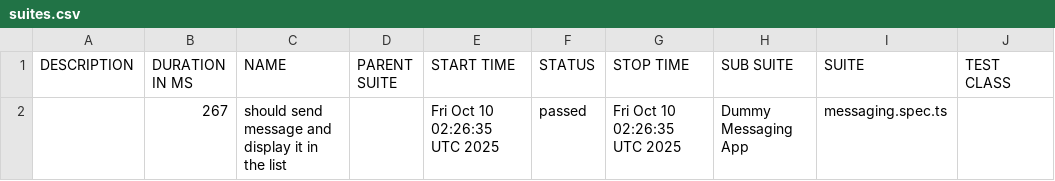
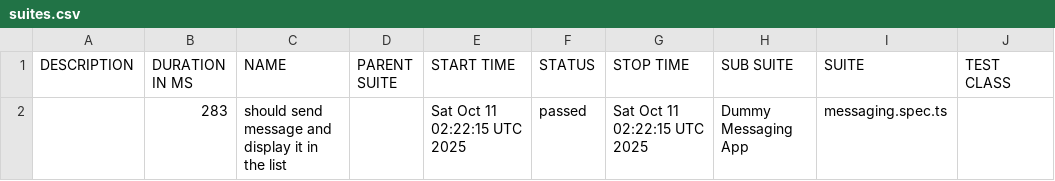
Before and after one commit to axelforce/dummyMessage, a CSV file: data/suites.csv, drawn as a sheet; only a part is shown; the diff names each change by its address in the sheet, - before the commit and + after, or states it on an @@ line.

```diff
--- a/data/suites.csv
+++ b/data/suites.csv
-B2 (DURATION IN MS): 267
+B2 (DURATION IN MS): 283
-E2 (START TIME): Fri Oct 10 02:26:35 UTC 2025
+E2 (START TIME): Sat Oct 11 02:22:15 UTC 2025
-G2 (STOP TIME): Fri Oct 10 02:26:35 UTC 2025
+G2 (STOP TIME): Sat Oct 11 02:22:15 UTC 2025
```
Also changed, not shown: 16 other files.
